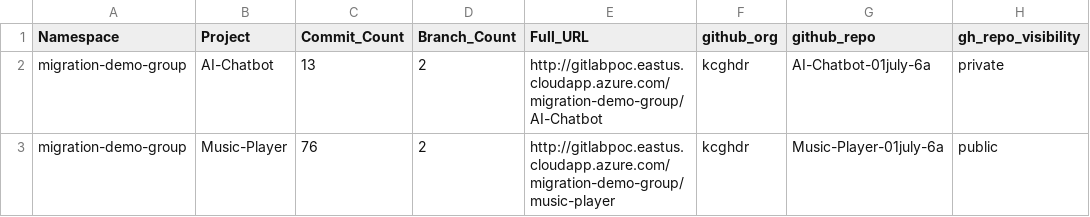
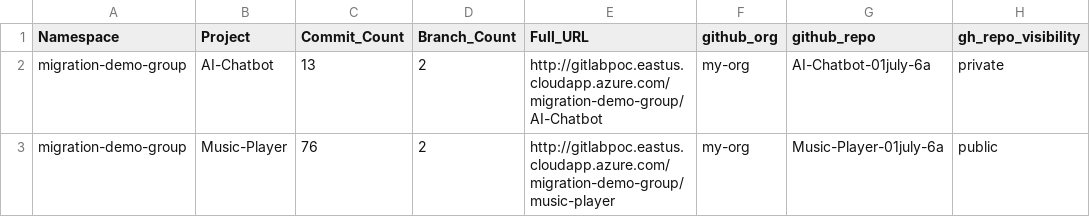
Before and after one commit to kcgh-org/gl2gh-migration-latest-20260630, a CSV file: gitlab-stats.csv, drawn as a sheet.

Commit message:
Update gitlab-stats.csv

```diff
--- a/gitlab-stats.csv
+++ b/gitlab-stats.csv
@@ -1,3 +1,3 @@
 Namespace,Project,Commit_Count,Branch_Count,Full_URL,github_org,github_repo,gh_repo_visibility
-migration-demo-group,AI-Chatbot,13,2,http://gitlabpoc.eastus.cloudapp.azure.com/migration-demo-group/AI-Chatbot,kcghdr,AI-Chatbot-01july-6a,private
-migration-demo-group,Music-Player,76,2,http://gitlabpoc.eastus.cloudapp.azure.com/migration-demo-group/music-player,kcghdr,Music-Player-01july-6a,public
+migration-demo-group,AI-Chatbot,13,2,http://gitlabpoc.eastus.cloudapp.azure.com/migration-demo-group/AI-Chatbot,my-org,AI-Chatbot-01july-6a,private
+migration-demo-group,Music-Player,76,2,http://gitlabpoc.eastus.cloudapp.azure.com/migration-demo-group/music-player,my-org,Music-Player-01july-6a,public
```
